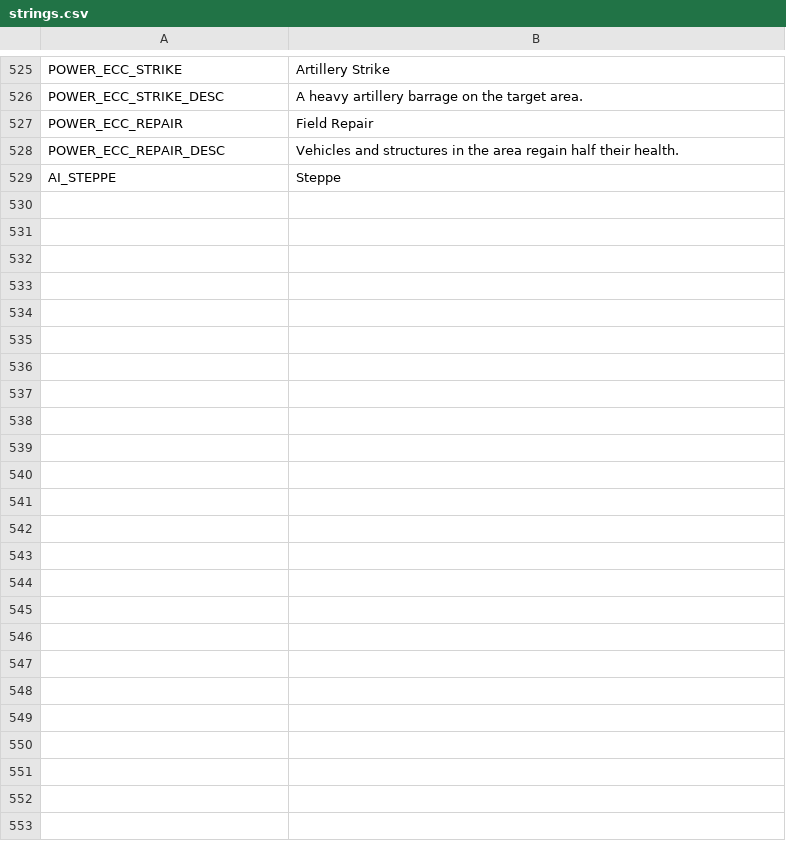
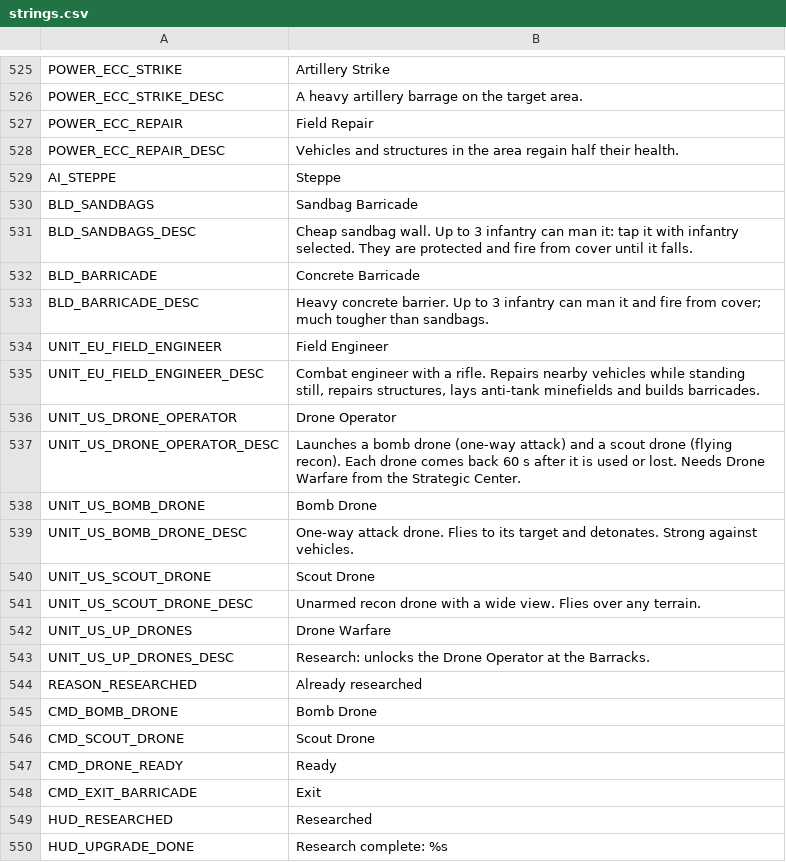
Before and after one commit to malachimurph-hub/Fracture-Line, a CSV file: locale/strings.csv, drawn as a sheet; only a part is shown, gaps mark what is left out; the diff names each change by its address in the sheet, - before the commit and + after, or states it on an @@ line.

Commit message:
M3.2: barricades (man/exit/fire), Field Engineer, Drone Operator + drones + Strategic Center research, AA turrets hit ground (weak 2nd weapon), HUD/AI/controller wiring (views pending)

```diff
--- a/locale/strings.csv
+++ b/locale/strings.csv
+row 530: BLD_SANDBAGS | Sandbag Barricade
+row 531: BLD_SANDBAGS_DESC | Cheap sandbag wall. Up to 3 infantry can man it: tap it with infantry selected. They are protected and fire from cover until it falls.
+row 532: BLD_BARRICADE | Concrete Barricade
+row 533: BLD_BARRICADE_DESC | Heavy concrete barrier. Up to 3 infantry can man it and fire from cover; much tougher than sandbags.
+row 534: UNIT_EU_FIELD_ENGINEER | Field Engineer
+row 535: UNIT_EU_FIELD_ENGINEER_DESC | Combat engineer with a rifle. Repairs nearby vehicles while standing still, repairs structures, lays anti-tank minefields and builds barricades.
+row 536: UNIT_US_DRONE_OPERATOR | Drone Operator
+row 537: UNIT_US_DRONE_OPERATOR_DESC | Launches a bomb drone (one-way attack) and a scout drone (flying recon). Each drone comes back 60 s after it is used or lost. Needs Drone Warfare from the Strategic Center.
+row 538: UNIT_US_BOMB_DRONE | Bomb Drone
+row 539: UNIT_US_BOMB_DRONE_DESC | One-way attack drone. Flies to its target and detonates. Strong against vehicles.
+row 540: UNIT_US_SCOUT_DRONE | Scout Drone
+row 541: UNIT_US_SCOUT_DRONE_DESC | Unarmed recon drone with a wide view. Flies over any terrain.
+row 542: UNIT_US_UP_DRONES | Drone Warfare
+row 543: UNIT_US_UP_DRONES_DESC | Research: unlocks the Drone Operator at the Barracks.
+row 544: REASON_RESEARCHED | Already researched
+row 545: CMD_BOMB_DRONE | Bomb Drone
+row 546: CMD_SCOUT_DRONE | Scout Drone
+row 547: CMD_DRONE_READY | Ready
+row 548: CMD_EXIT_BARRICADE | Exit
+row 549: HUD_RESEARCHED | Researched
+row 550: HUD_UPGRADE_DONE | Research complete: %s
```
Also changed, not shown: data/balance/buildings.csv, data/balance/units.csv, 46 other files.
